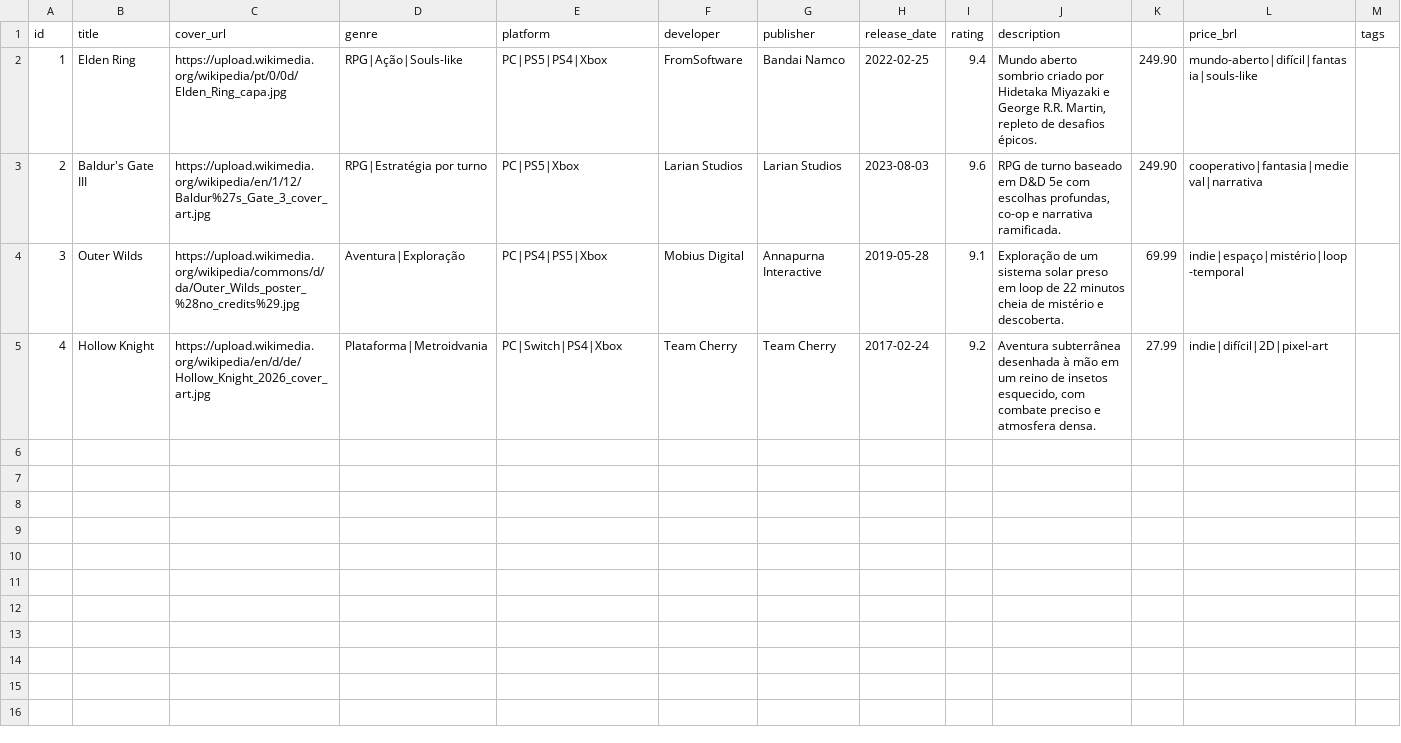
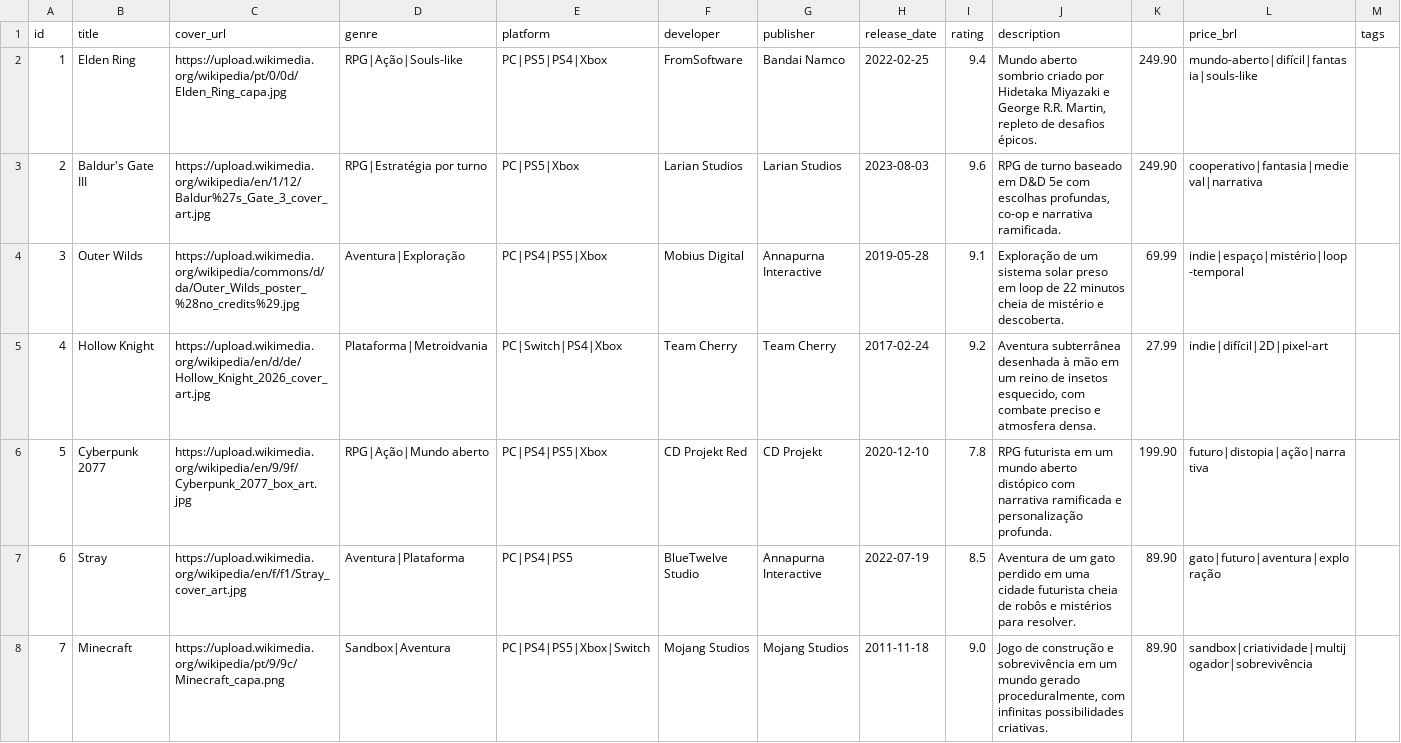
Before and after one commit to johnlcsz/Projeto-P1-Engenharia-de-Software, a CSV file: data/jogos.csv, drawn as a sheet; only a part is shown; the diff covers the shown part only.

Commit message:
feat: adiciona mais jogos ao jogos.csv

```diff
--- a/data/jogos.csv
+++ b/data/jogos.csv
@@ -5 +5,4 @@ id,title,cover_url,genre,platform,developer,publisher,release_date,rating,descri
 4,Hollow Knight,https://upload.wikimedia.org/wikipedia/en/d/de/Hollow_Knight_2026_cover_art.jpg,Plataforma|Metroidvania,PC|Switch|PS4|Xbox,Team Cherry,Team Cherry,2017-02-24,9.2,"Aventura subterrânea desenhada à mão em um reino de insetos esquecido, com combate preciso e atmosfera densa.",27.99,indie|difícil|2D|pixel-art
+5,Cyberpunk 2077,https://upload.wikimedia.org/wikipedia/en/9/9f/Cyberpunk_2077_box_art.jpg,RPG|Ação|Mundo aberto,PC|PS4|PS5|Xbox,CD Projekt Red,CD Projekt,2020-12-10,7.8,"RPG futurista em um mundo aberto distópico com narrativa ramificada e personalização profunda.",199.90,futuro|distopia|ação|narrativa
+6,Stray,https://upload.wikimedia.org/wikipedia/en/f/f1/Stray_cover_art.jpg,Aventura|Plataforma,PC|PS4|PS5,BlueTwelve Studio,Annapurna Interactive,2022-07-19,8.5,"Aventura de um gato perdido em uma cidade futurista cheia de robôs e mistérios para resolver.",89.90,gato|futuro|aventura|exploração
+7,Minecraft,https://upload.wikimedia.org/wikipedia/pt/9/9c/Minecraft_capa.png,Sandbox|Aventura,PC|PS4|PS5|Xbox|Switch,Mojang Studios,Mojang Studios,2011-11-18,9.0,"Jogo de construção e sobrevivência em um mundo gerado proceduralmente, com infinitas possibilidades criativas.",89.90,sandbox|criatividade|multijogador|sobrevivência
```
Also changed, not shown: 7 added rows elsewhere in this file, 3 other files.
